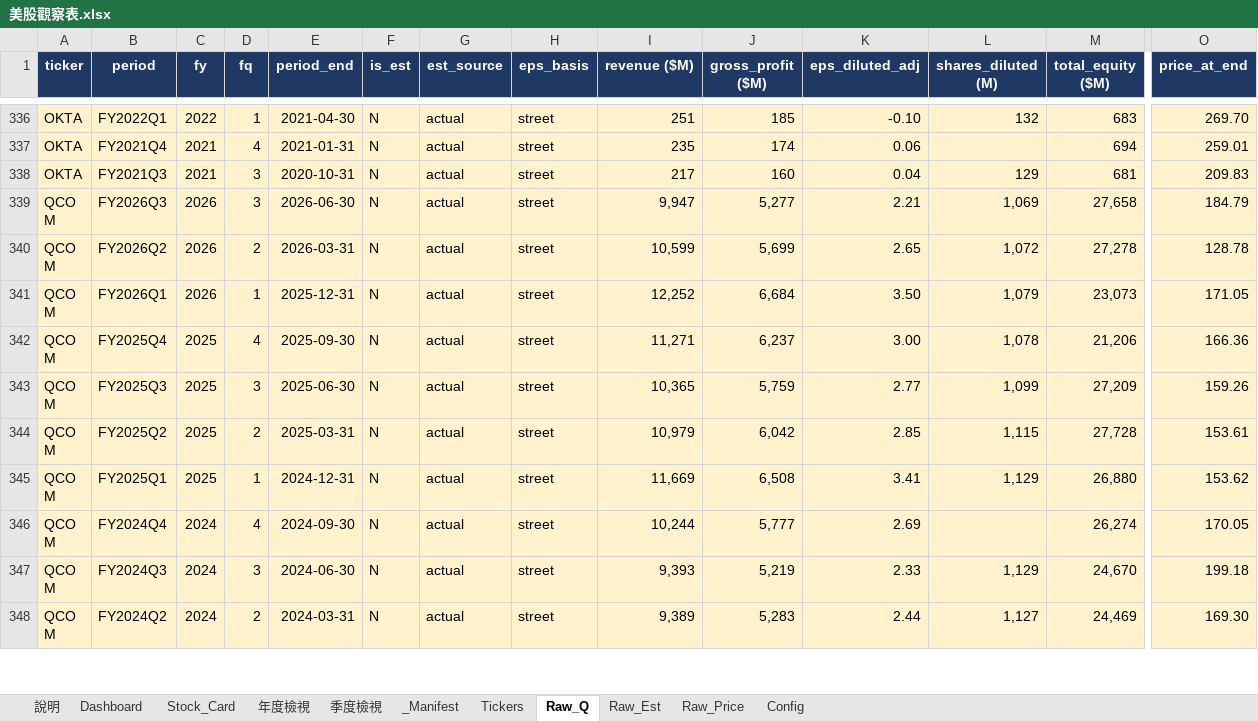
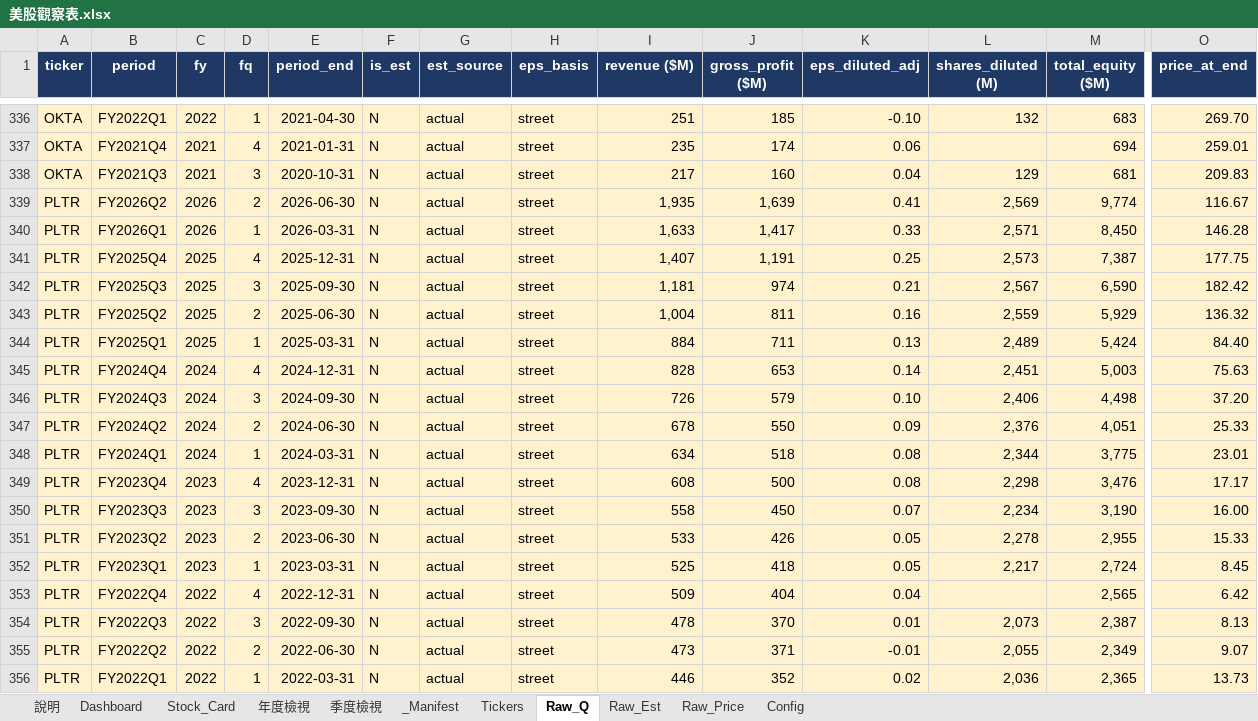
Before and after one commit to Kira11-ja/stocktracker, an Excel workbook: 美股觀察表.xlsx, sheet Raw_Q, drawn as a sheet; only a part is shown, gaps mark what is left out; the shorter side is filled out with more unchanged rows; values as stored, in another font and other column widths than the file's, no borders; charts and pictures not drawn; rows hold the shown columns only; the diff covers the shown part only; the diff names each change by its address in the sheet, - before the commit and + after, or states it on an @@ line.

Commit message:
add: PLTR

```diff
--- a/美股觀察表.xlsx (sheet Raw_Q)
+++ b/美股觀察表.xlsx (sheet Raw_Q)
+row 339: PLTR | FY2026Q2 | 2026 | 2 | 2026-06-30 | N | actual | street | 1,935 | 1,639 | 0.41 | 2,569 | 9,774 | 116.67
+row 340: PLTR | FY2026Q1 | 2026 | 1 | 2026-03-31 | N | actual | street | 1,633 | 1,417 | 0.33 | 2,571 | 8,450 | 146.28
+row 341: PLTR | FY2025Q4 | 2025 | 4 | 2025-12-31 | N | actual | street | 1,407 | 1,191 | 0.25 | 2,573 | 7,387 | 177.75
+row 342: PLTR | FY2025Q3 | 2025 | 3 | 2025-09-30 | N | actual | street | 1,181 | 974 | 0.21 | 2,567 | 6,590 | 182.42
+row 343: PLTR | FY2025Q2 | 2025 | 2 | 2025-06-30 | N | actual | street | 1,004 | 811 | 0.16 | 2,559 | 5,929 | 136.32
+row 344: PLTR | FY2025Q1 | 2025 | 1 | 2025-03-31 | N | actual | street | 884 | 711 | 0.13 | 2,489 | 5,424 | 84.40
+row 345: PLTR | FY2024Q4 | 2024 | 4 | 2024-12-31 | N | actual | street | 828 | 653 | 0.14 | 2,451 | 5,003 | 75.63
+row 346: PLTR | FY2024Q3 | 2024 | 3 | 2024-09-30 | N | actual | street | 726 | 579 | 0.10 | 2,406 | 4,498 | 37.20
+row 347: PLTR | FY2024Q2 | 2024 | 2 | 2024-06-30 | N | actual | street | 678 | 550 | 0.09 | 2,376 | 4,051 | 25.33
+row 348: PLTR | FY2024Q1 | 2024 | 1 | 2024-03-31 | N | actual | street | 634 | 518 | 0.08 | 2,344 | 3,775 | 23.01
+row 349: PLTR | FY2023Q4 | 2023 | 4 | 2023-12-31 | N | actual | street | 608 | 500 | 0.08 | 2,298 | 3,476 | 17.17
+row 350: PLTR | FY2023Q3 | 2023 | 3 | 2023-09-30 | N | actual | street | 558 | 450 | 0.07 | 2,234 | 3,190 | 16.00
+row 351: PLTR | FY2023Q2 | 2023 | 2 | 2023-06-30 | N | actual | street | 533 | 426 | 0.05 | 2,278 | 2,955 | 15.33
+row 352: PLTR | FY2023Q1 | 2023 | 1 | 2023-03-31 | N | actual | street | 525 | 418 | 0.05 | 2,217 | 2,724 | 8.45
+row 353: PLTR | FY2022Q4 | 2022 | 4 | 2022-12-31 | N | actual | street | 509 | 404 | 0.04 |  | 2,565 | 6.42
+row 354: PLTR | FY2022Q3 | 2022 | 3 | 2022-09-30 | N | actual | street | 478 | 370 | 0.01 | 2,073 | 2,387 | 8.13
+row 355: PLTR | FY2022Q2 | 2022 | 2 | 2022-06-30 | N | actual | street | 473 | 371 | -0.01 | 2,055 | 2,349 | 9.07
+row 356: PLTR | FY2022Q1 | 2022 | 1 | 2022-03-31 | N | actual | street | 446 | 352 | 0.02 | 2,036 | 2,365 | 13.73
```
Also changed, not shown: 32 added rows and 10 edited cells elsewhere in this sheet, sheet Dashboard, sheet Raw_Price, sheet _Manifest, sheet Raw_Est, sheet Tickers, sheet Stock_Card, 1 more sheet, 8 other files.
